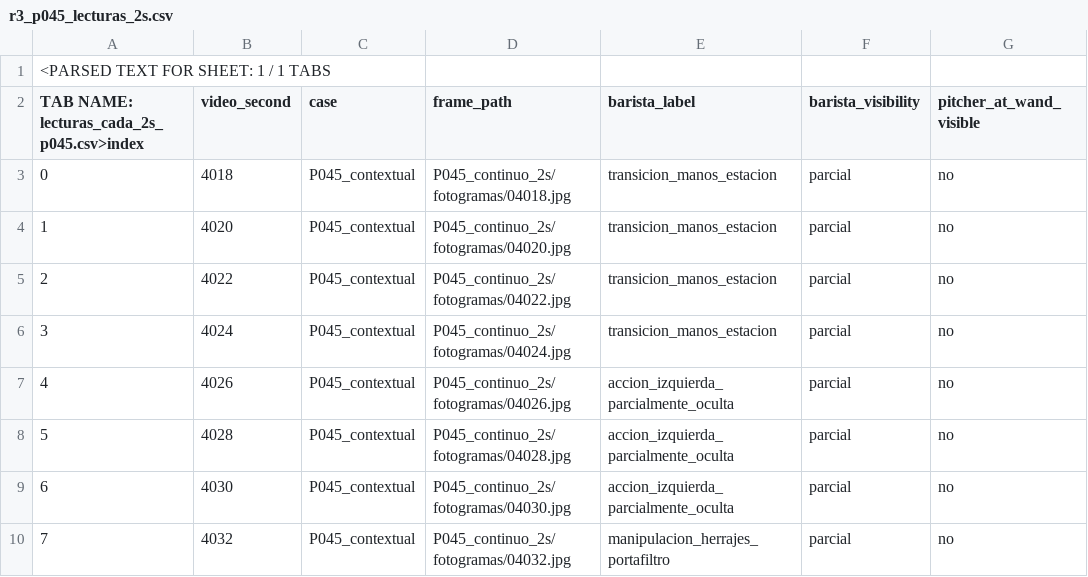
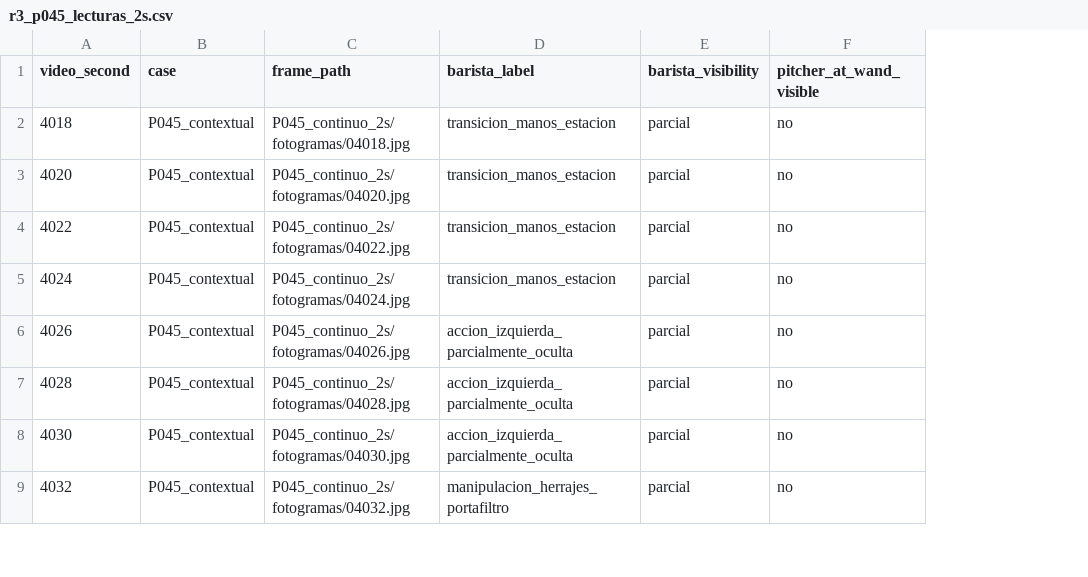
Before and after one commit to yudocyudoc/IGC, a CSV file: data/arena/video_barista_v0_1/revisiones/r3_p045_lecturas_2s.csv, drawn as a sheet; only a part is shown; removed rows and columns are numbered as before the commit, all else as after; rows hold the shown columns only; the diff names each change by its address in the sheet, - before the commit and + after, or states it on an @@ line.

Commit message:
fix(arena): preserve raw R2 and R3 CSV headers without spreadsheet parse wrappers

```diff
--- a/data/arena/video_barista_v0_1/revisiones/r3_p045_lecturas_2s.csv
+++ b/data/arena/video_barista_v0_1/revisiones/r3_p045_lecturas_2s.csv
-column A, rows 2-10: TAB NAME: lecturas_cada_2s_p045.csv>index | 0 | 1 | 2 | 3 | 4 | 5 | 6 | 7
-row 1: <PARSED TEXT FOR SHEET: 1 / 1 TABS
```
Also changed, not shown: data/arena/video_barista_v0_1/revisiones/r2_episodios_p004_p006_p045.csv, data/arena/video_barista_v0_1/revisiones/r3_p045_observaciones.csv.
